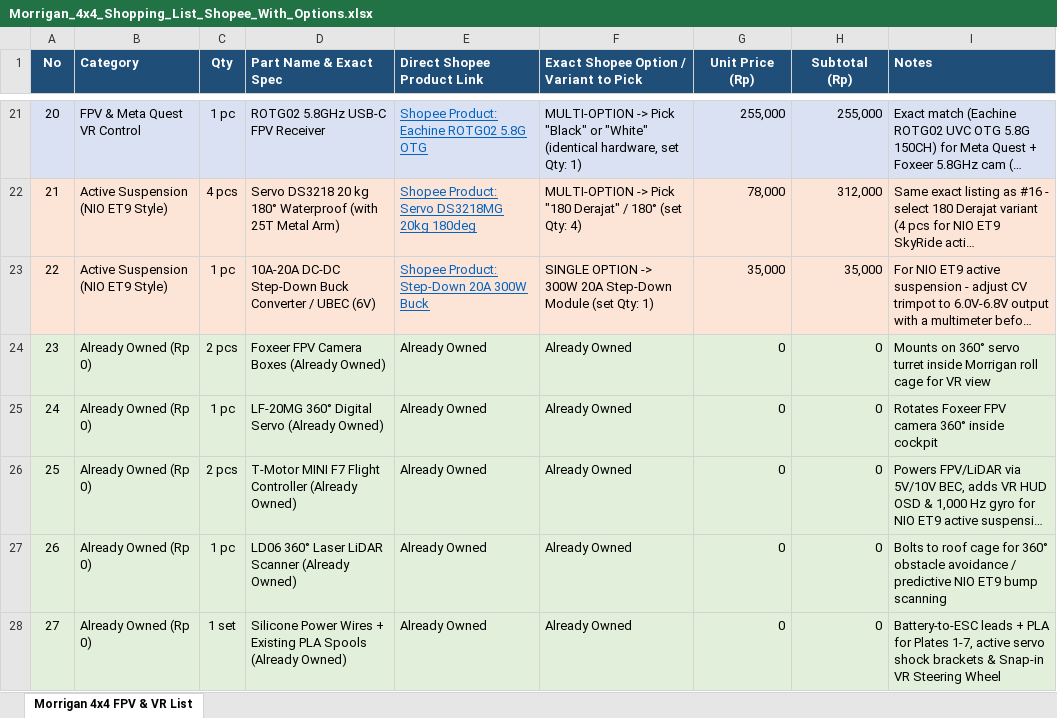
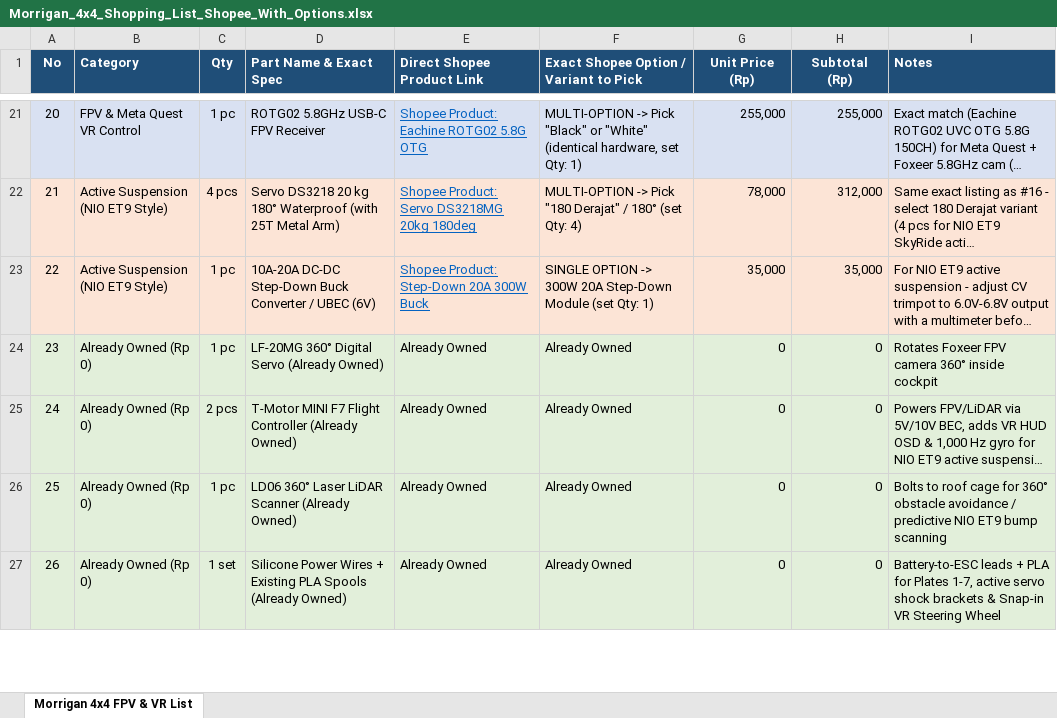
Before and after one commit to xlp0/PrologueOfSpacetime, an Excel workbook: Morrigan RC Car/Morrigan_4x4_Shopping_List_Shopee_With_Options.xlsx, sheet Morrigan 4x4 FPV & VR List, drawn as a sheet; only a part is shown, gaps mark what is left out; long unchanged cells end in …; values as stored, in another font and other column widths than the file's, no borders; removed rows and columns are numbered as before the commit, all else as after; the diff covers the shown part only; the diff names each change by its address in the sheet, - before the commit and + after, or states it on an @@ line.

Commit message:
Update Morrigan shopping list: switch motor to Surpass Rocket 3650 2300KV, split 3.17mm pulley, remove Foxeer camera row

```diff
--- a/Morrigan RC Car/Morrigan_4x4_Shopping_List_Shopee_With_Options.xlsx (sheet Morrigan 4x4 FPV & VR List)
+++ b/Morrigan RC Car/Morrigan_4x4_Shopping_List_Shopee_With_Options.xlsx (sheet Morrigan 4x4 FPV & VR List)
-row 24: 23 | Already Owned (Rp 0) | 2 pcs | Foxeer FPV Camera Boxes (Already Owned) | Already Owned | Already Owned | 0 | 0 | Mounts on 360° servo turret inside Morrigan roll cage for VR view
@@ column A (No) renumbered between rows 24 and 27 @@
```
Also changed, not shown: 1 added row, 1 removed row, 6 edited cells and cell formats elsewhere in this sheet.
